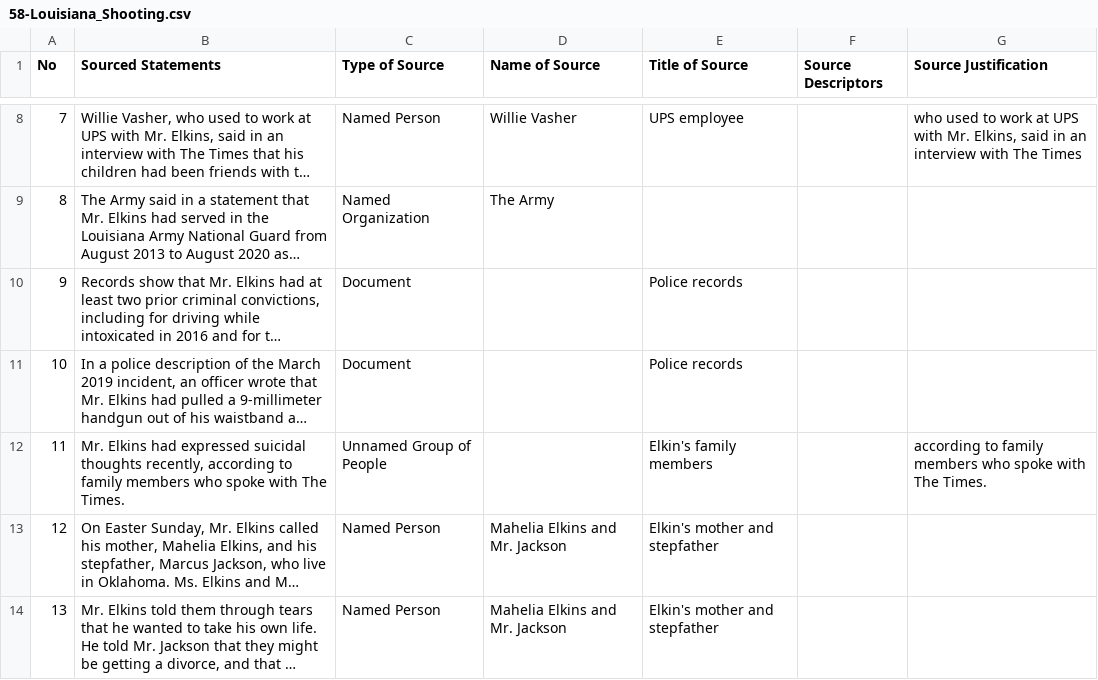
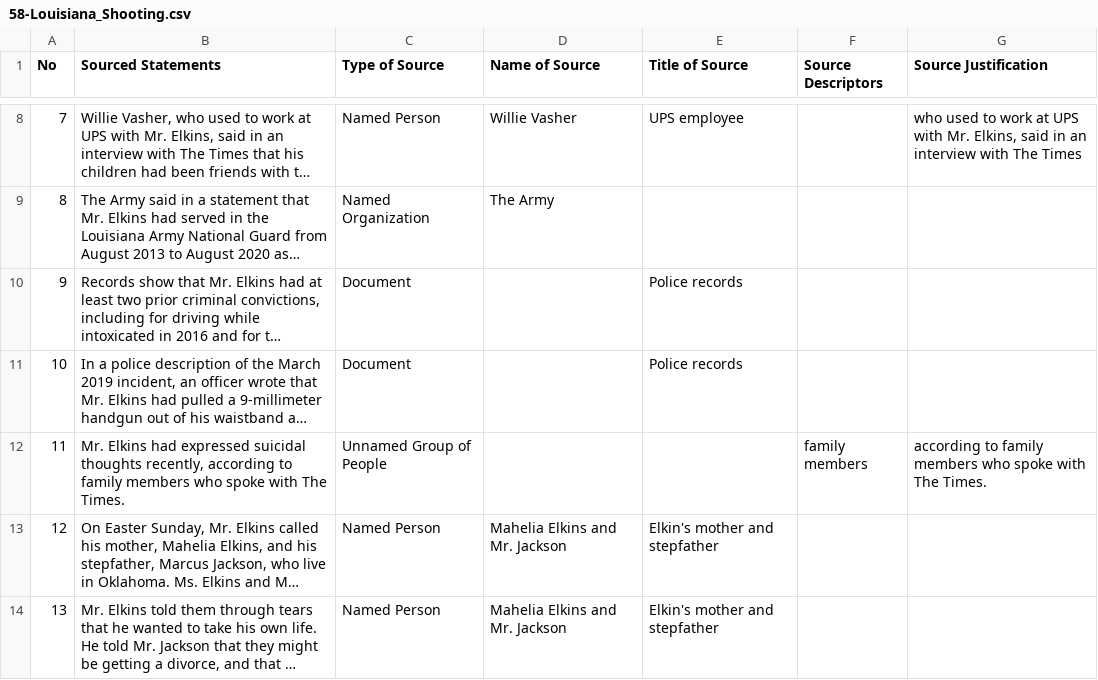
Before and after one commit to MarkkulaCenterJMEthics/llms-journ-sourcing, a CSV file: benchmarking/GT data/GT-II/58-Louisiana_Shooting.csv, drawn as a sheet; only a part is shown, gaps mark what is left out; long unchanged cells end in …; the diff names each change by its address in the sheet, - before the commit and + after, or states it on an @@ line.

```diff
--- a/benchmarking/GT data/GT-II/58-Louisiana_Shooting.csv
+++ b/benchmarking/GT data/GT-II/58-Louisiana_Shooting.csv
-E12 (Title of Source): Elkin's family members
+E12 (Title of Source): (empty)
-F12 (Source Descriptors): (empty)
+F12 (Source Descriptors): family members
```
Also changed, not shown: benchmarking/GT data/GT-II/57-Trump_Jesus_Memes.csv, benchmarking/GT data/GT-II/62-D4vd_Murder_Charges.csv, 3 other files.
